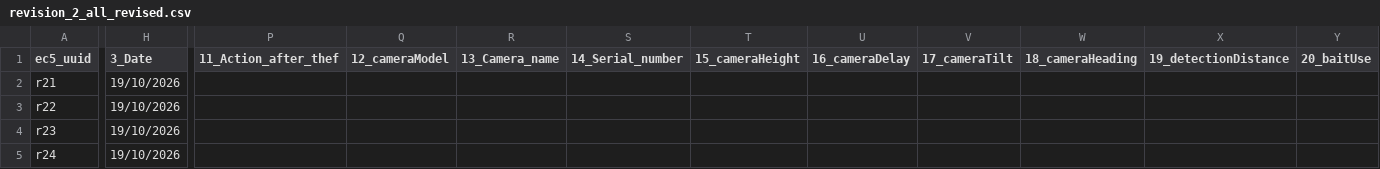
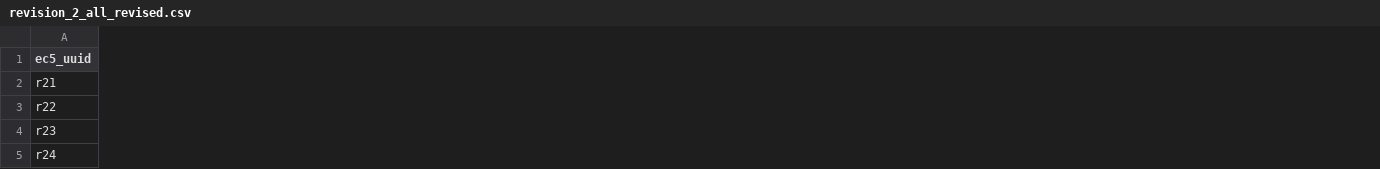
Before and after one commit to wildintelproject/wildintel-uploader, a CSV file: examples/visits_example/wildintel_csv/wicp_02/revision_2_all_revised.csv, drawn as a sheet; only a part is shown, gaps mark what is left out; removed rows and columns are numbered as before the commit, all else as after; the diff covers the shown part only; the diff names each change by its address in the sheet, - before the commit and + after, or states it on an @@ line.

```diff
--- a/examples/visits_example/wildintel_csv/wicp_02/revision_2_all_revised.csv
+++ b/examples/visits_example/wildintel_csv/wicp_02/revision_2_all_revised.csv
-column H (3_Date), rows 2-5: all 19/10/2026
-column P (11_Action_after_thef), empty
-column Q (12_cameraModel), empty
-column R (13_Camera_name), empty
-column S (14_Serial_number), empty
-column T (15_cameraHeight), empty
-column U (16_cameraDelay), empty
-column V (17_cameraTilt), empty
-column W (18_cameraHeading), empty
-column X (19_detectionDistance), empty
-column Y (20_baitUse), empty
```
Also changed, not shown: 14 added columns, 5 removed columns and 14 edited cells elsewhere in this file, examples/visits_example/wildintel_csv/wicp_02/revision_1_installation.csv, examples/visits_example/wildintel_csv/wicp_02/revision_3_theft_replaced.csv, 10 other files.
